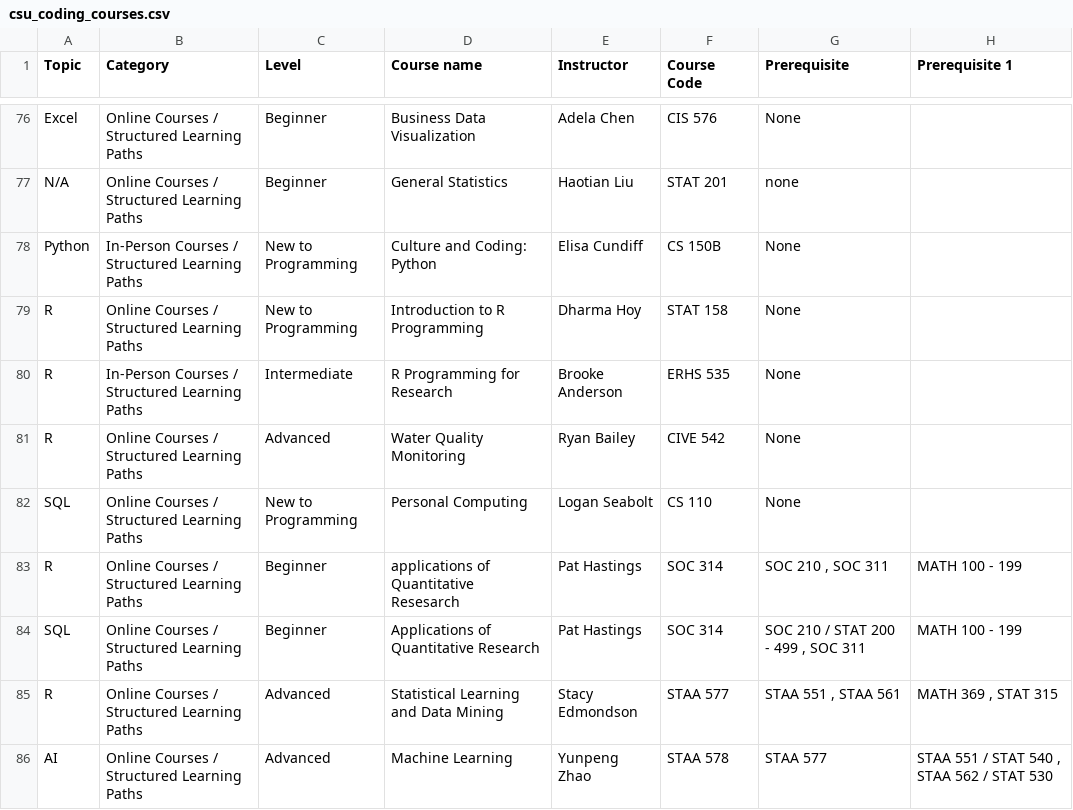
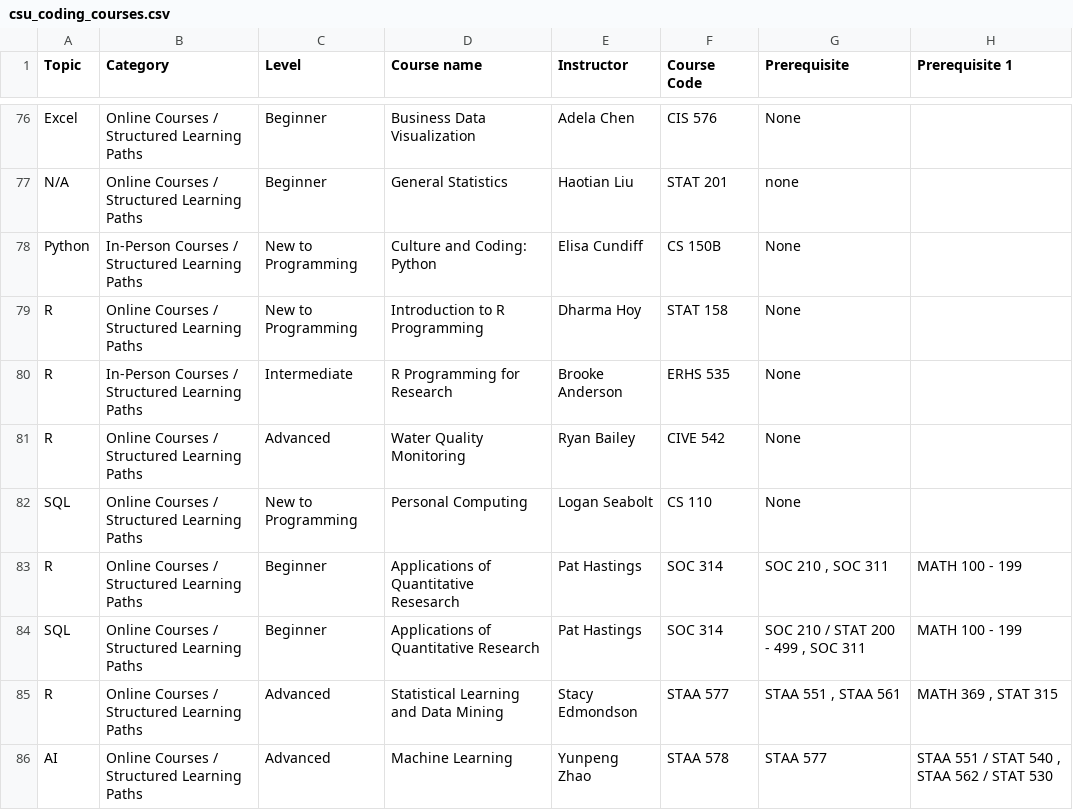
Before and after one commit to GeospatialCentroid/coding-support, a CSV file: _data/csu_coding_courses.csv, drawn as a sheet; only a part is shown, gaps mark what is left out; the diff covers the shown part only; the diff names each change by its address in the sheet, - before the commit and + after, or states it on an @@ line.

```diff
--- a/_data/csu_coding_courses.csv
+++ b/_data/csu_coding_courses.csv
-D83 (Course name): applications of Quantitative Resesarch
+D83 (Course name): Applications of Quantitative Resesarch
```
Also changed, not shown: 3 added rows and 5 edited cells elsewhere in this file, _data/coding_resources.csv, 5 other files.
